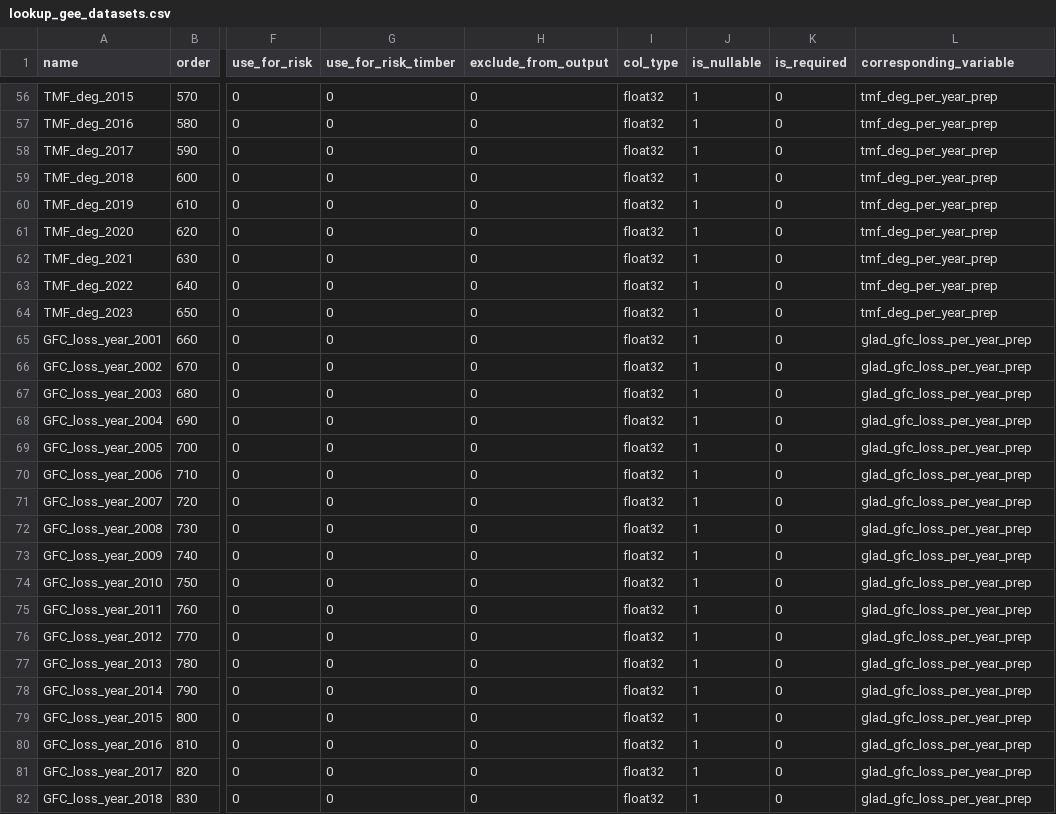
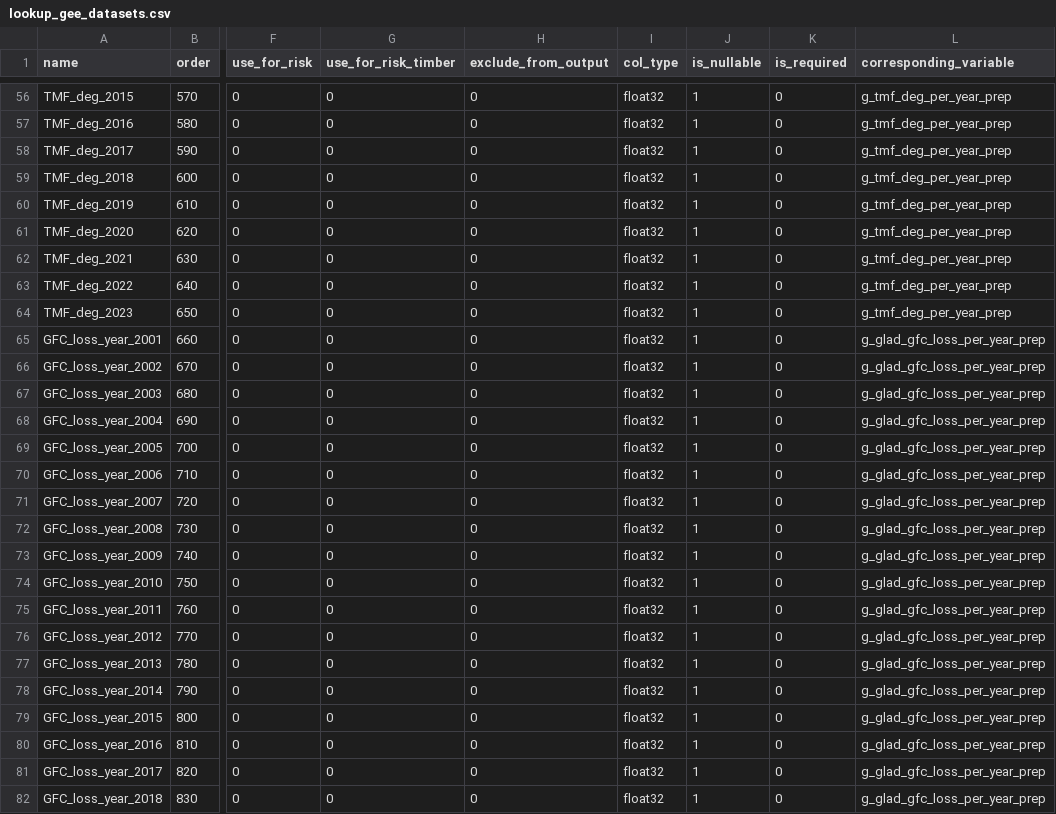
Before and after one commit to forestdatapartnership/whisp, a CSV file: src/openforis_whisp/parameters/lookup_gee_datasets.csv, drawn as a sheet; only a part is shown, gaps mark what is left out; the diff covers the shown part only; the diff names each change by its address in the sheet, - before the commit and + after, or states it on an @@ line.

```diff
--- a/src/openforis_whisp/parameters/lookup_gee_datasets.csv
+++ b/src/openforis_whisp/parameters/lookup_gee_datasets.csv
-L56:L64 (corresponding_variable): tmf_deg_per_year_prep
+L56:L64 (corresponding_variable): g_tmf_deg_per_year_prep
-L65:L82 (corresponding_variable): glad_gfc_loss_per_year_prep
+L65:L82 (corresponding_variable): g_glad_gfc_loss_per_year_prep
```
Also changed, not shown: 1 added row and 142 edited cells elsewhere in this file, 4 other files.
